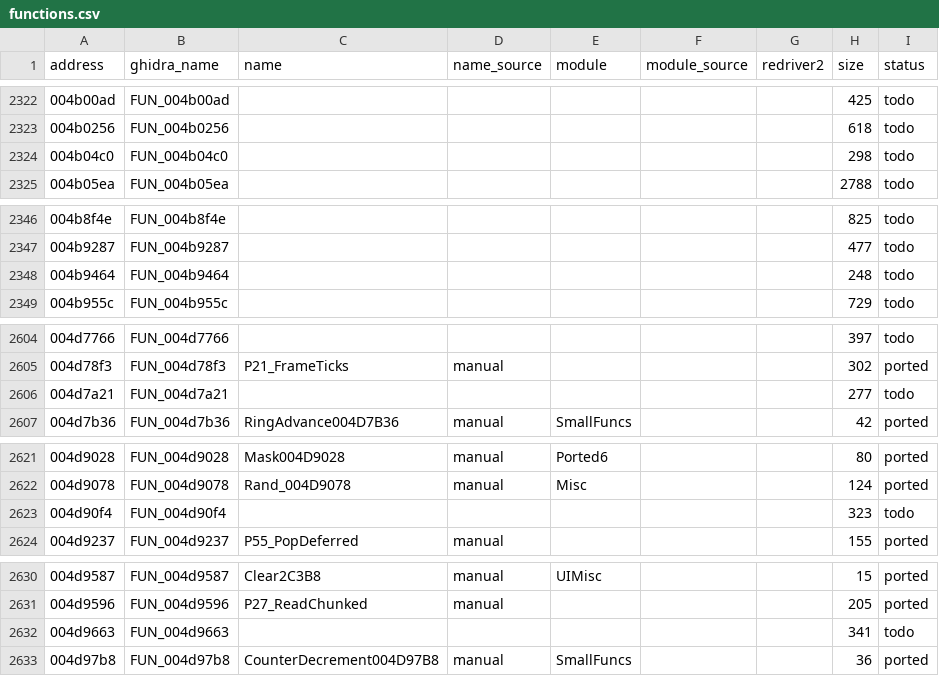
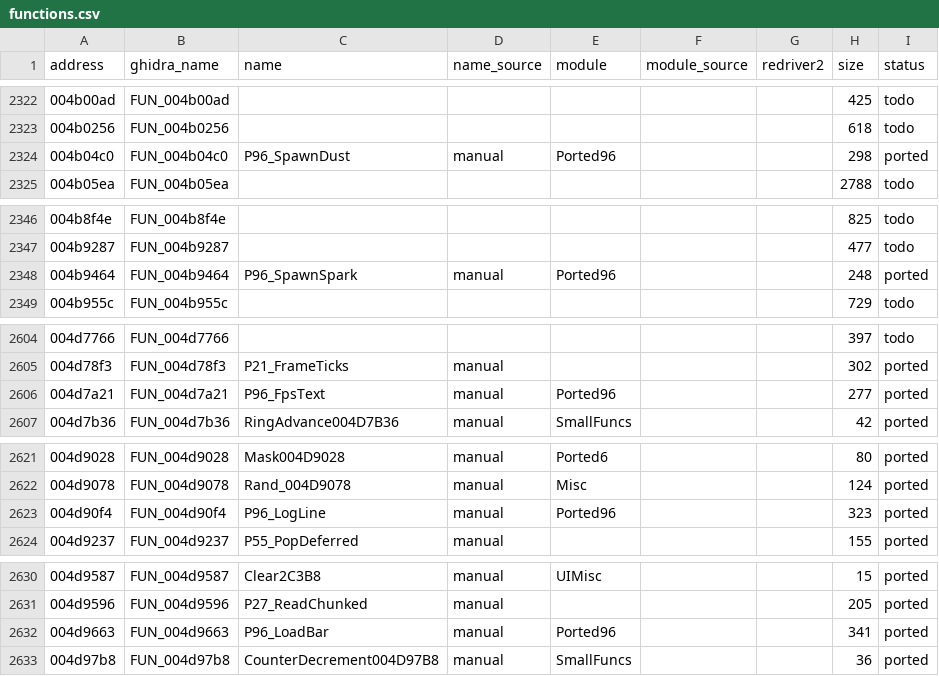
Before and after one commit to r331/driver, a CSV file: docs/functions.csv, drawn as a sheet; only a part is shown, gaps mark what is left out; the diff covers the shown part only.

Commit message:
v1.41: смешивание 1/2 в native (затемнение по альфе/цвету), 25 листовых функций (ported96)

```diff
--- a/docs/functions.csv
+++ b/docs/functions.csv
@@ -2323,3 +2323,3 @@ address,ghidra_name,name,name_source,module,module_source,redriver2,size,status
 004b0256,FUN_004b0256,,,,,,618,todo
-004b04c0,FUN_004b04c0,,,,,,298,todo
+004b04c0,FUN_004b04c0,P96_SpawnDust,manual,Ported96,,,298,ported
 004b05ea,FUN_004b05ea,,,,,,2788,todo
@@ -2347,3 +2347,3 @@ address,ghidra_name,name,name_source,module,module_source,redriver2,size,status
 004b9287,FUN_004b9287,,,,,,477,todo
-004b9464,FUN_004b9464,,,,,,248,todo
+004b9464,FUN_004b9464,P96_SpawnSpark,manual,Ported96,,,248,ported
 004b955c,FUN_004b955c,,,,,,729,todo
@@ -2605,3 +2605,3 @@ address,ghidra_name,name,name_source,module,module_source,redriver2,size,status
 004d78f3,FUN_004d78f3,P21_FrameTicks,manual,,,,302,ported
-004d7a21,FUN_004d7a21,,,,,,277,todo
+004d7a21,FUN_004d7a21,P96_FpsText,manual,Ported96,,,277,ported
 004d7b36,FUN_004d7b36,RingAdvance004D7B36,manual,SmallFuncs,,,42,ported
@@ -2622,3 +2622,3 @@ address,ghidra_name,name,name_source,module,module_source,redriver2,size,status
 004d9078,FUN_004d9078,Rand_004D9078,manual,Misc,,,124,ported
-004d90f4,FUN_004d90f4,,,,,,323,todo
+004d90f4,FUN_004d90f4,P96_LogLine,manual,Ported96,,,323,ported
 004d9237,FUN_004d9237,P55_PopDeferred,manual,,,,155,ported
@@ -2631,3 +2631,3 @@ address,ghidra_name,name,name_source,module,module_source,redriver2,size,status
 004d9596,FUN_004d9596,P27_ReadChunked,manual,,,,205,ported
-004d9663,FUN_004d9663,,,,,,341,todo
+004d9663,FUN_004d9663,P96_LoadBar,manual,Ported96,,,341,ported
 004d97b8,FUN_004d97b8,CounterDecrement004D97B8,manual,SmallFuncs,,,36,ported
```
Also changed, not shown: 97 edited cells elsewhere in this file, 10 other files.
